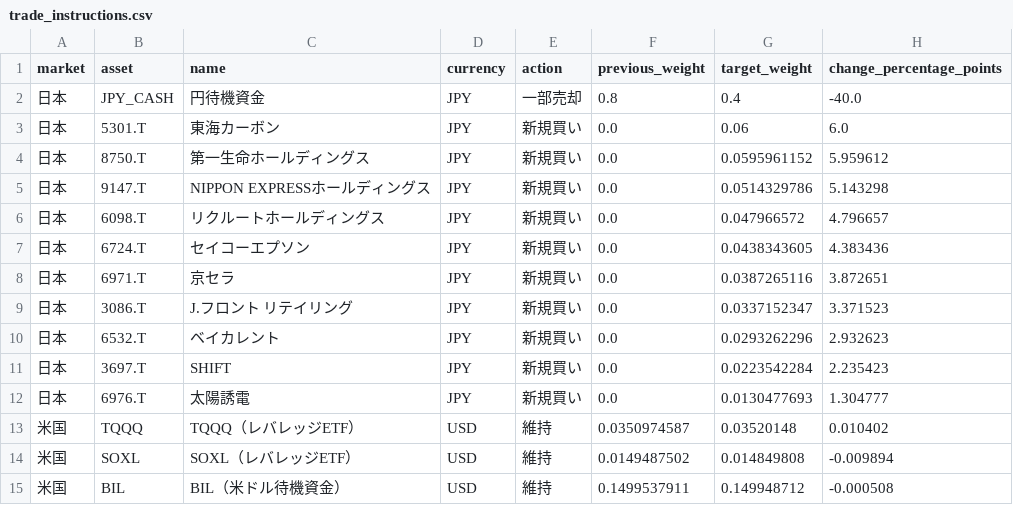
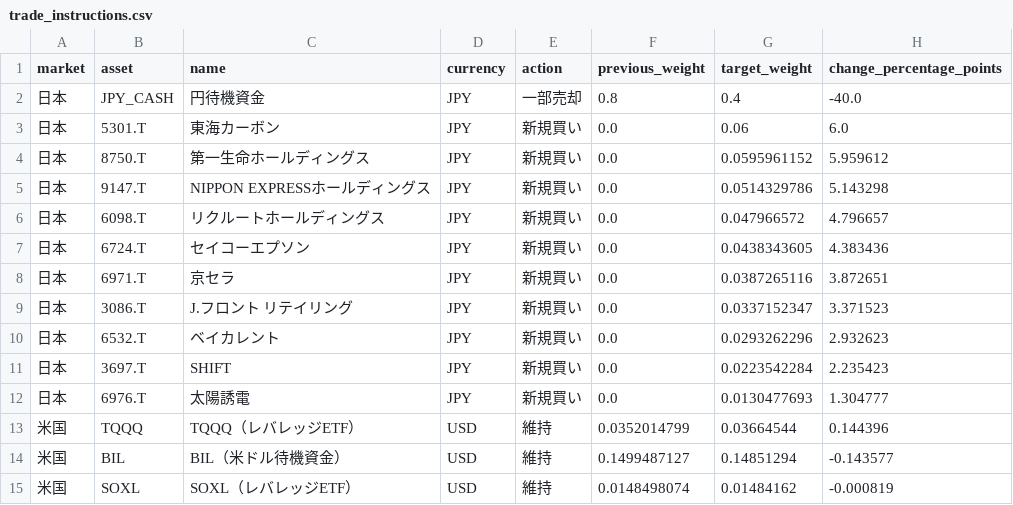
Before and after one commit to hsyn0917/investment-signal-research, a CSV file: combined_signals/trade_instructions.csv, drawn as a sheet.

```diff
--- a/combined_signals/trade_instructions.csv
+++ b/combined_signals/trade_instructions.csv
@@ -12,4 +12,4 @@
 日本,6976.T,太陽誘電,JPY,新規買い,0.0,0.0130477693,1.304777
-米国,TQQQ,TQQQ（レバレッジETF）,USD,維持,0.0350974587,0.03520148,0.010402
-米国,SOXL,SOXL（レバレッジETF）,USD,維持,0.0149487502,0.014849808,-0.009894
-米国,BIL,BIL（米ドル待機資金）,USD,維持,0.1499537911,0.149948712,-0.000508
+米国,TQQQ,TQQQ（レバレッジETF）,USD,維持,0.0352014799,0.03664544,0.144396
+米国,BIL,BIL（米ドル待機資金）,USD,維持,0.1499487127,0.14851294,-0.143577
+米国,SOXL,SOXL（レバレッジETF）,USD,維持,0.0148498074,0.01484162,-0.000819
```
Also changed, not shown: 4 other files.
